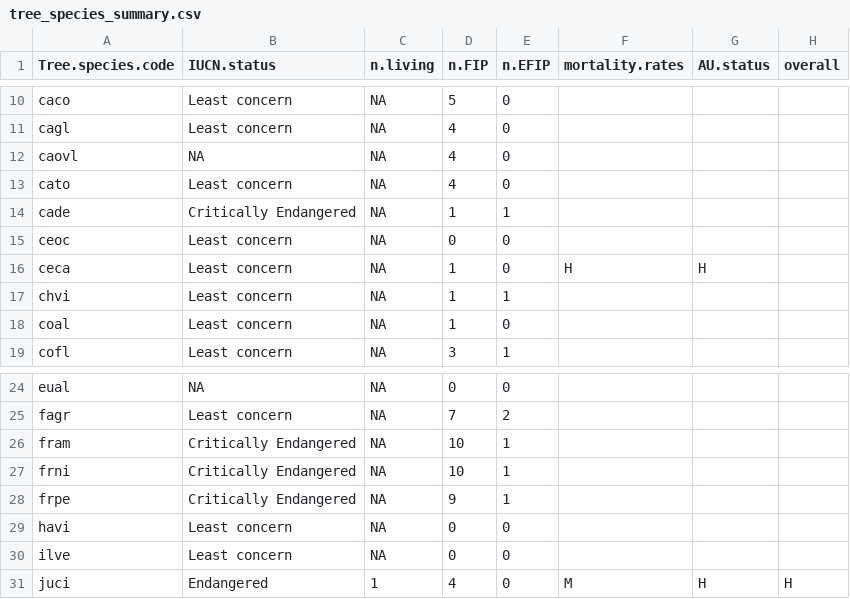
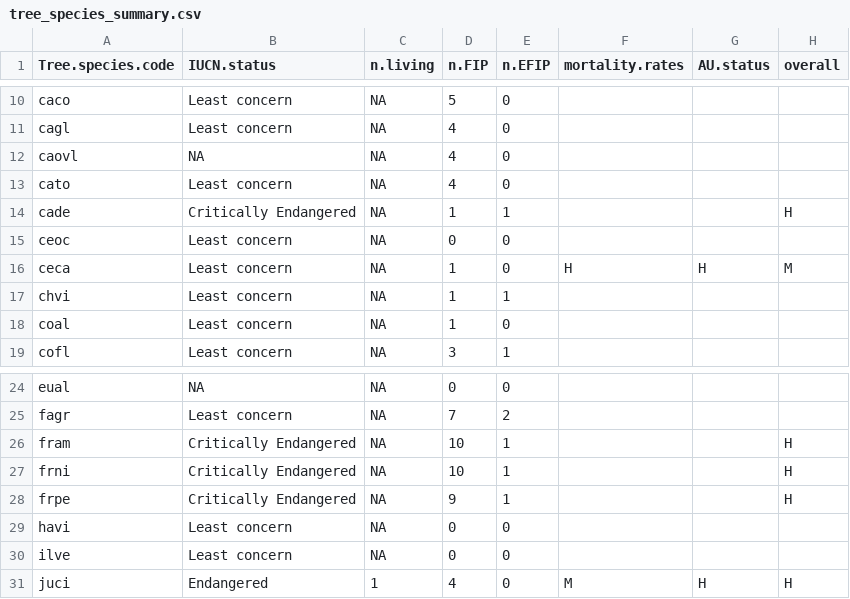
Before and after one commit to SCBI-ForestGEO/SCBImortality, a CSV file: doc/TreeDiseaseGuide/tree_species_summary.csv, drawn as a sheet; only a part is shown, gaps mark what is left out.

Commit message:
assign a few overall statuses
(these were examples for table formatting)

```diff
--- a/doc/TreeDiseaseGuide/tree_species_summary.csv
+++ b/doc/TreeDiseaseGuide/tree_species_summary.csv
@@ -13,5 +13,5 @@
 "cato","Least concern",NA,4,0,"","",""
-"cade","Critically Endangered",NA,1,1,"","",""
+"cade","Critically Endangered",NA,1,1,"","","H"
 "ceoc","Least concern",NA,0,0,"","",""
-"ceca","Least concern",NA,1,0,"H","H",""
+"ceca","Least concern",NA,1,0,"H","H","M"
 "chvi","Least concern",NA,1,1,"","",""
@@ -25,5 +25,5 @@
 "fagr","Least concern",NA,7,2,"","",""
-"fram","Critically Endangered",NA,10,1,"","",""
-"frni","Critically Endangered",NA,10,1,"","",""
-"frpe","Critically Endangered",NA,9,1,"","",""
+"fram","Critically Endangered",NA,10,1,"","","H"
+"frni","Critically Endangered",NA,10,1,"","","H"
+"frpe","Critically Endangered",NA,9,1,"","","H"
 "havi","Least concern",NA,0,0,"","",""
```
